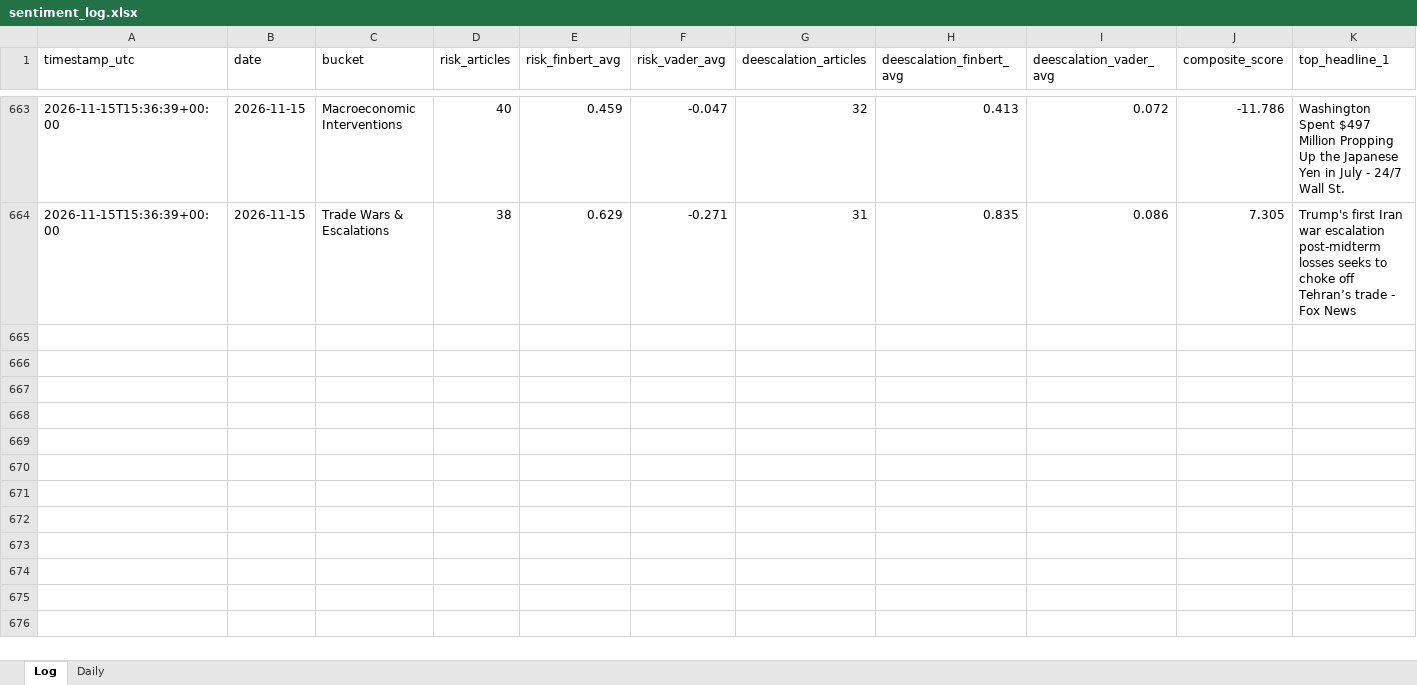
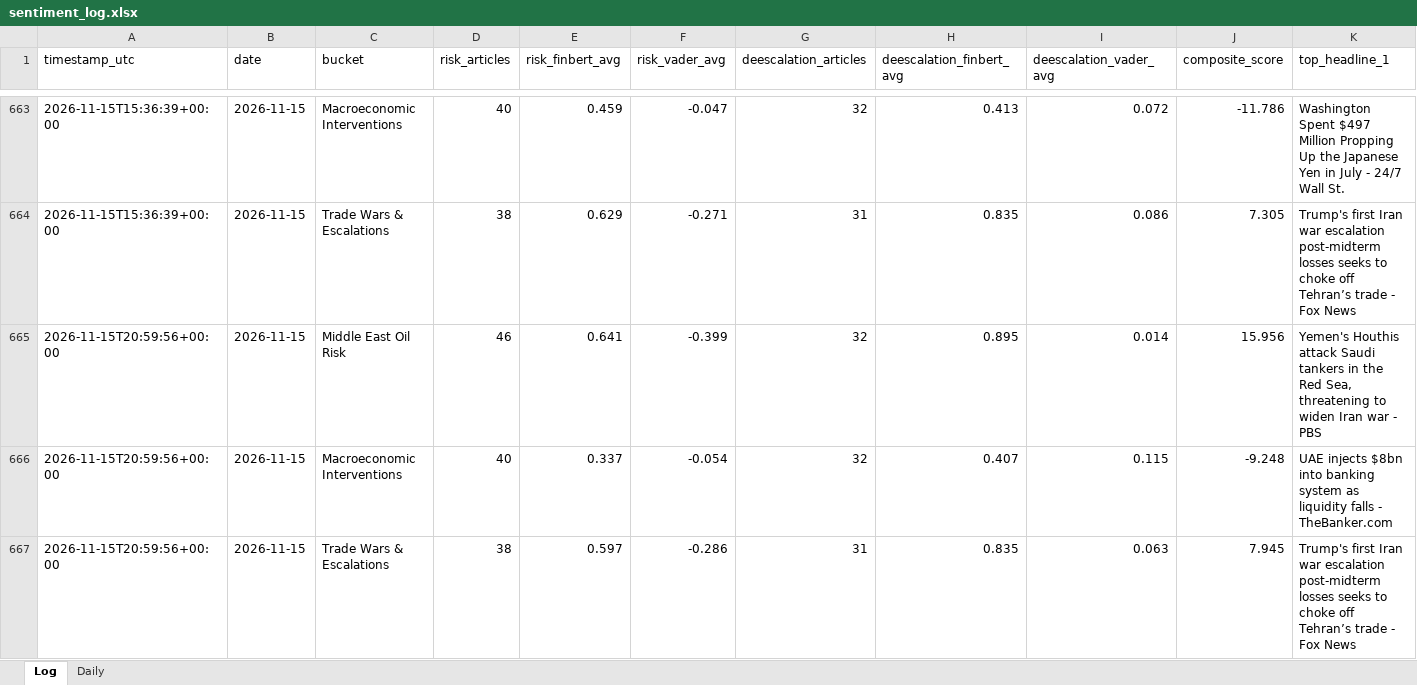
Before and after one commit to Jamesssurfer/CriticalNews_Sentiment, an Excel workbook: data/sentiment_log.xlsx, sheet Log, drawn as a sheet; only a part is shown, gaps mark what is left out; values as stored, in another font and other column widths than the file's, no borders; rows hold the shown columns only; the diff names each change by its address in the sheet, - before the commit and + after, or states it on an @@ line.

```diff
--- a/data/sentiment_log.xlsx (sheet Log)
+++ b/data/sentiment_log.xlsx (sheet Log)
+row 665: 2026-11-15T20:59:56+00:00 | 2026-11-15 | Middle East Oil Risk | 46 | 0.641 | -0.399 | 32 | 0.895 | 0.014 | 15.956 | Yemen's Houthis attack Saudi tankers in the Red Sea, threatening to widen Iran war - PBS
+row 666: 2026-11-15T20:59:56+00:00 | 2026-11-15 | Macroeconomic Interventions | 40 | 0.337 | -0.054 | 32 | 0.407 | 0.115 | -9.248 | UAE injects $8bn into banking system as liquidity falls - TheBanker.com
+row 667: 2026-11-15T20:59:56+00:00 | 2026-11-15 | Trade Wars & Escalations | 38 | 0.597 | -0.286 | 31 | 0.835 | 0.063 | 7.945 | Trump's first Iran war escalation post-midterm losses seeks to choke off Tehran’s trade - Fox News
```
Also changed, not shown: 1 other file.
